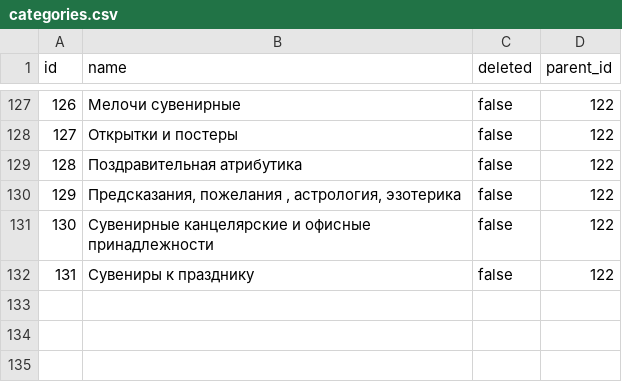
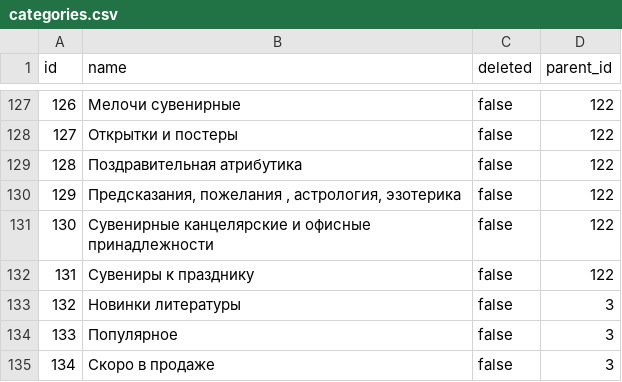
Before and after one commit to tuxoft/java-book-shop-server, a CSV file: src/main/resources/liquibase/data/categories.csv, drawn as a sheet; only a part is shown, gaps mark what is left out; the diff names each change by its address in the sheet, - before the commit and + after, or states it on an @@ line.

```diff
--- a/src/main/resources/liquibase/data/categories.csv
+++ b/src/main/resources/liquibase/data/categories.csv
+row 133: 132 | Новинки литературы | false | 3
+row 134: 133 | Популярное | false | 3
+row 135: 134 | Скоро в продаже | false | 3
```
Also changed, not shown: src/main/resources/liquibase/data/authors.csv, src/main/resources/liquibase/data/book_categories.csv, 16 other files.
